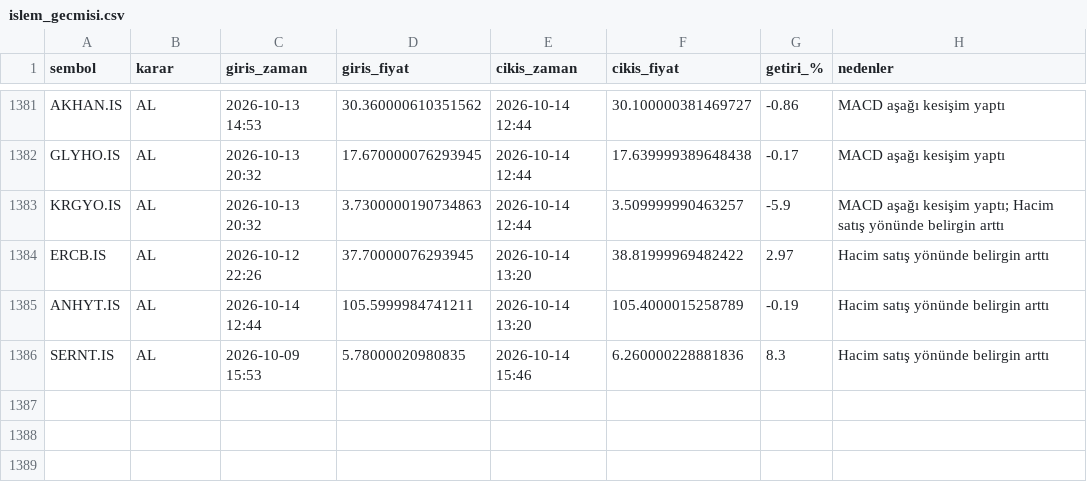
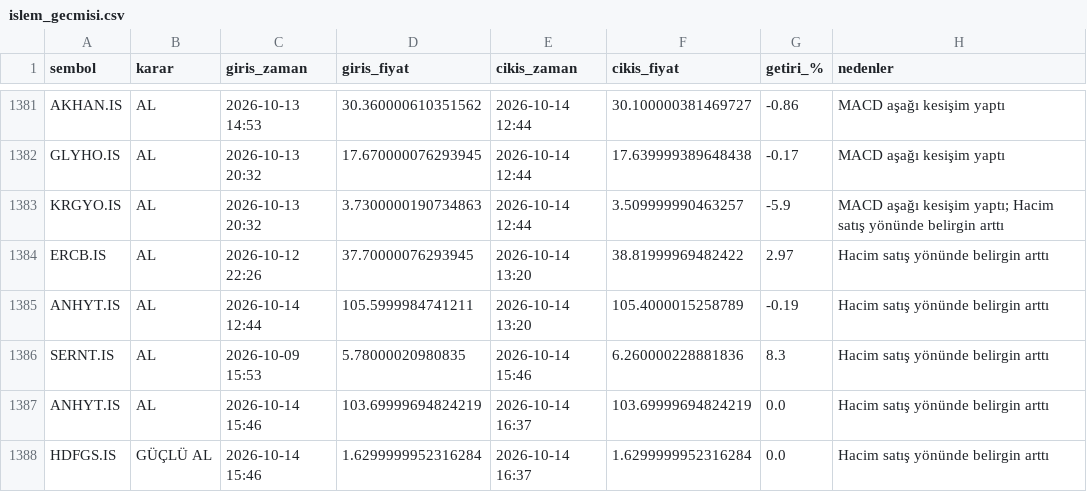
Before and after one commit to cotanakosmanbeyaz-droid/Hisse_arama, a CSV file: islem_gecmisi.csv, drawn as a sheet; only a part is shown, gaps mark what is left out.

```diff
--- a/islem_gecmisi.csv
+++ b/islem_gecmisi.csv
@@ -1386 +1386,3 @@ ANHYT.IS,AL,2026-10-14 12:44,105.5999984741211,2026-10-14 13:20,105.400001525878
 SERNT.IS,AL,2026-10-09 15:53,5.78000020980835,2026-10-14 15:46,6.260000228881836,8.3,Hacim satış yönünde belirgin arttı
+ANHYT.IS,AL,2026-10-14 15:46,103.69999694824219,2026-10-14 16:37,103.69999694824219,0.0,Hacim satış yönünde belirgin arttı
+HDFGS.IS,GÜÇLÜ AL,2026-10-14 15:46,1.6299999952316284,2026-10-14 16:37,1.6299999952316284,0.0,Hacim satış yönünde belirgin arttı
```
Also changed, not shown: 1 other file.
